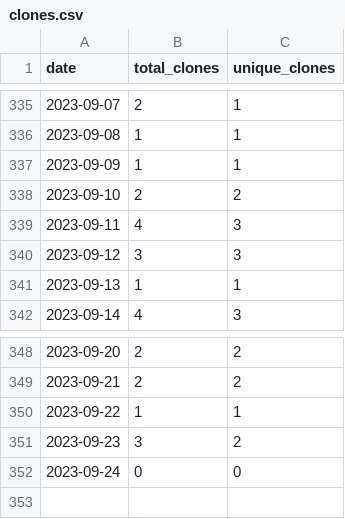
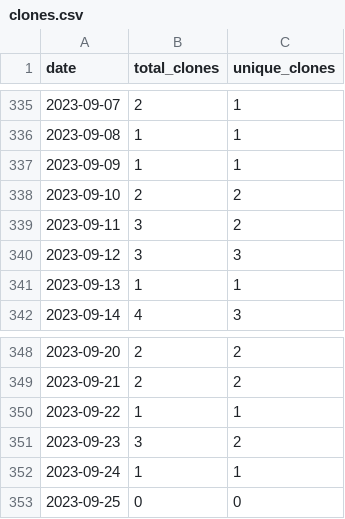
Before and after one commit to merrymitch/COMP4320, a CSV file: .traffic/clones.csv, drawn as a sheet; only a part is shown, gaps mark what is left out.

Commit message:
Updating repository traffic

```diff
--- a/.traffic/clones.csv
+++ b/.traffic/clones.csv
@@ -338,3 +338,3 @@ date,total_clones,unique_clones
 2023-09-10,2,2
-2023-09-11,4,3
+2023-09-11,3,2
 2023-09-12,3,3
@@ -351,2 +351,3 @@ date,total_clones,unique_clones
 2023-09-23,3,2
-2023-09-24,0,0
+2023-09-24,1,1
+2023-09-25,0,0
```
Also changed, not shown: .traffic/views.csv, 3 other files.
